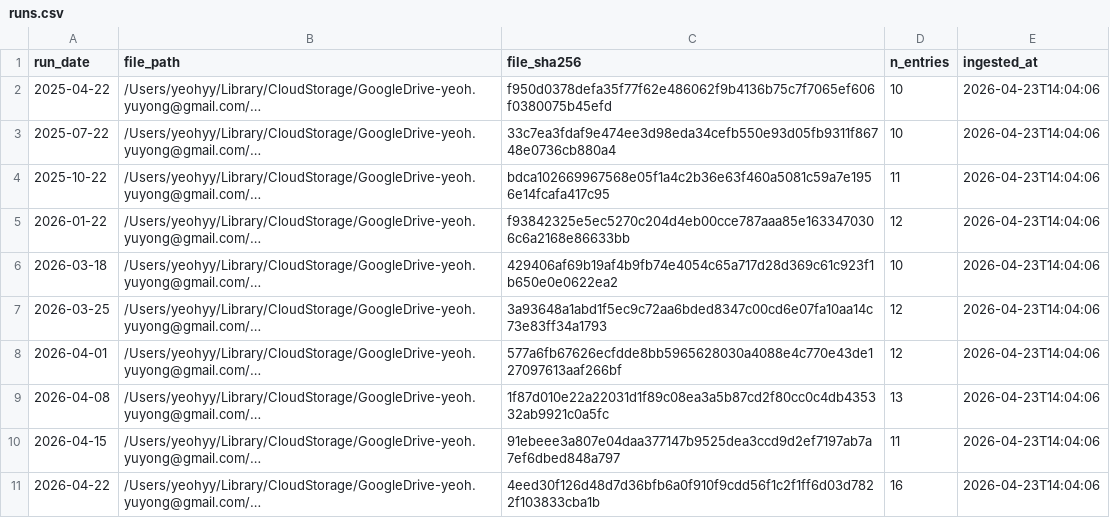
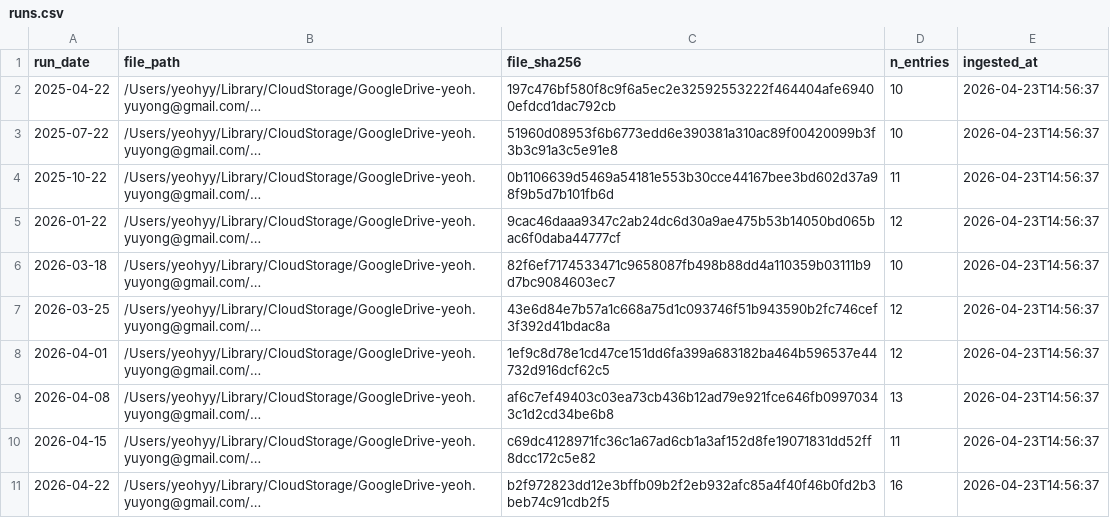
Before and after one commit to yeohyuyong/outlook-proj, a CSV file: data/runs.csv, drawn as a sheet; long unchanged cells end in …; the diff names each change by its address in the sheet, - before the commit and + after, or states it on an @@ line.

```diff
--- a/data/runs.csv
+++ b/data/runs.csv
-C2 (file_sha256): f950d0378defa35f77f62e486062f9b4136b75c7f7065ef606f0380075b45efd
+C2 (file_sha256): 197c476bf580f8c9f6a5ec2e32592553222f464404afe69400efdcd1dac792cb
-E2:E11 (ingested_at): 2026-04-23T14:04:06
+E2:E11 (ingested_at): 2026-04-23T14:56:37
-C3 (file_sha256): 33c7ea3fdaf9e474ee3d98eda34cefb550e93d05fb9311f86748e0736cb880a4
+C3 (file_sha256): 51960d08953f6b6773edd6e390381a310ac89f00420099b3f3b3c91a3c5e91e8
-C4 (file_sha256): bdca102669967568e05f1a4c2b36e63f460a5081c59a7e1956e14fcafa417c95
+C4 (file_sha256): 0b1106639d5469a54181e553b30cce44167bee3bd602d37a98f9b5d7b101fb6d
-C5 (file_sha256): f93842325e5ec5270c204d4eb00cce787aaa85e1633470306c6a2168e86633bb
+C5 (file_sha256): 9cac46daaa9347c2ab24dc6d30a9ae475b53b14050bd065bac6f0daba44777cf
-C6 (file_sha256): 429406af69b19af4b9fb74e4054c65a717d28d369c61c923f1b650e0e0622ea2
+C6 (file_sha256): 82f6ef7174533471c9658087fb498b88dd4a110359b03111b9d7bc9084603ec7
-C7 (file_sha256): 3a93648a1abd1f5ec9c72aa6bded8347c00cd6e07fa10aa14c73e83ff34a1793
+C7 (file_sha256): 43e6d84e7b57a1c668a75d1c093746f51b943590b2fc746cef3f392d41bdac8a
-C8 (file_sha256): 577a6fb67626ecfdde8bb5965628030a4088e4c770e43de127097613aaf266bf
+C8 (file_sha256): 1ef9c8d78e1cd47ce151dd6fa399a683182ba464b596537e44732d916dcf62c5
-C9 (file_sha256): 1f87d010e22a22031d1f89c08ea3a5b87cd2f80cc0c4db435332ab9921c0a5fc
+C9 (file_sha256): af6c7ef49403c03ea73cb436b12ad79e921fce646fb09970343c1d2cd34be6b8
-C10 (file_sha256): 91ebeee3a807e04daa377147b9525dea3ccd9d2ef7197ab7a7ef6dbed848a797
+C10 (file_sha256): c69dc4128971fc36c1a67ad6cb1a3af152d8fe19071831dd52ff8dcc172c5e82
-C11 (file_sha256): 4eed30f126d48d7d36bfb6a0f910f9cdd56f1c2f1ff6d03d7822f103833cba1b
+C11 (file_sha256): b2f972823dd12e3bffb09b2f2eb932afc85a4f40f46b0fd2b3beb74c91cdb2f5
```
Also changed, not shown: data/entries.csv, 15 other files.
